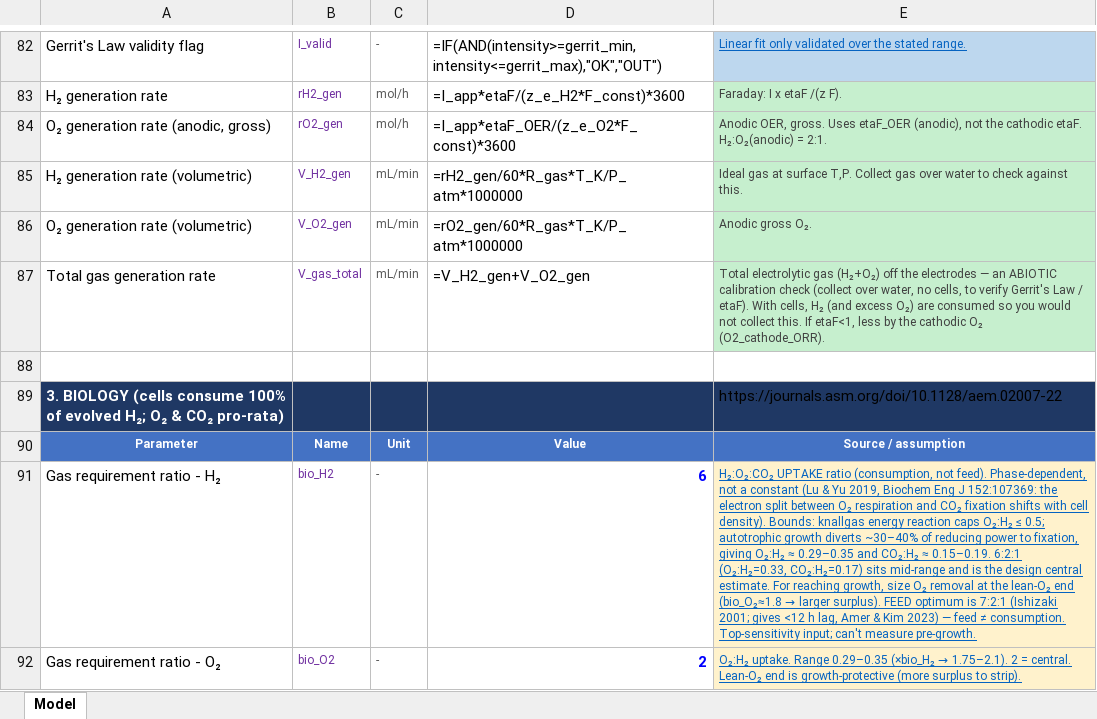
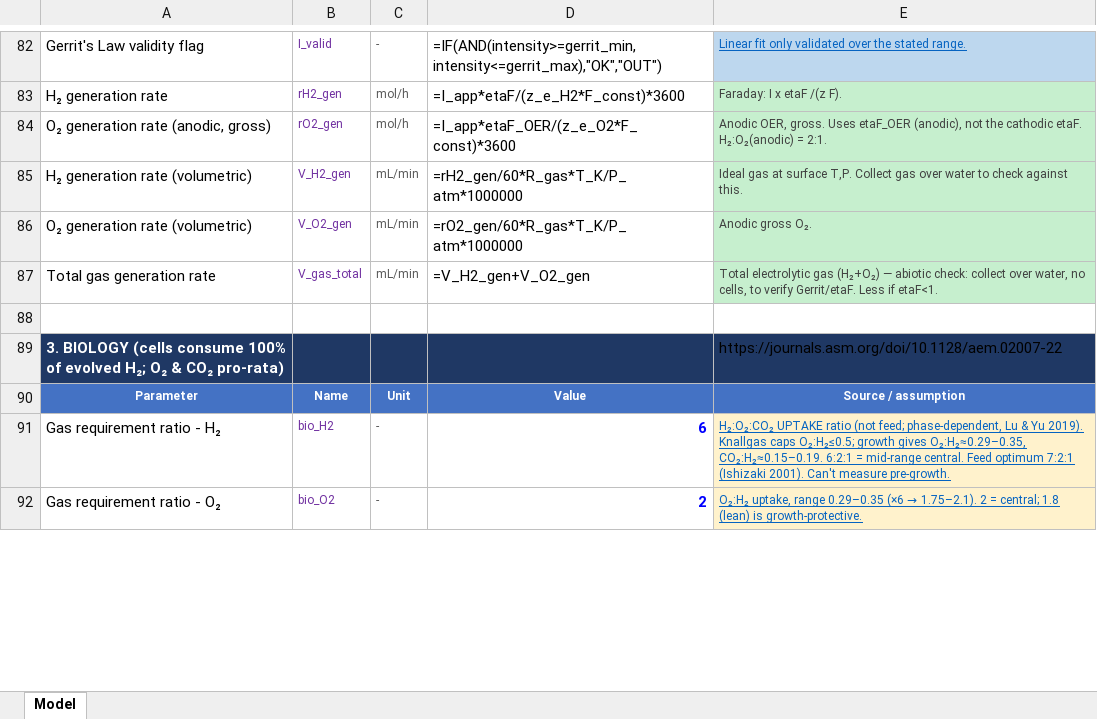
Before and after one commit to amy-bo/electroPioreactor, an Excel workbook: Media/electroPioreactorGasModel.xlsx, sheet Model, drawn as a sheet; only a part is shown, gaps mark what is left out; values as stored, in another font and other column widths than the file's, no borders; formulas without a stored value are shown as written; conditional formats not drawn; the diff covers the shown part only; the diff names each change by its address in the sheet, - before the commit and + after, or states it on an @@ line.

```diff
--- a/Media/electroPioreactorGasModel.xlsx (sheet Model)
+++ b/Media/electroPioreactorGasModel.xlsx (sheet Model)
-E87: …gas (H₂+O₂) off the electrodes — an ABIOTIC calibration check (collect over water, no cells, to verify Gerrit's Law / etaF). With cells, H₂ (and excess O₂) are consumed so you would not collect this. If etaF<1, less by the cathodic O₂ (O2_cathode_ORR).
+E87: …gas (H₂+O₂) — abiotic check: collect over water, no cells, to verify Gerrit/etaF. Less if etaF<1.
@@ E91: …UPTAKE ratio (consumption, not feed). Phase-dependent, not a constant (Lu & Yu 2019, Biochem Eng J 152:107369: the electron split between O₂ respiration and CO₂ fixation shifts with cell density). Bounds: knallgas energy reaction caps O₂:H₂ ≤ 0.5; autotrophic growth diverts ~30–40% of reducing power to fixation, giving O₂:H₂ ≈ 0.29–0.35 and CO₂:H₂ ≈ 0.15–0.19. 6:2:1 (O₂:H₂=0.33, CO₂:H₂=0.17) sits mid-range and is the design central estimate. For reaching growth, size O₂ removal at the lean-O₂ end (bio_O₂≈1.8 → larger surplus). FEED optimum is 7:2:1 (Ishizaki 2001; gives <12 h lag, Amer & Kim 2023) — feed ≠ consumption. Top-sensitivity input; can't measure pre-growth. → …UPTAKE ratio (not feed; phase-dependent, Lu & Yu 2019). Knallgas caps O₂:H₂≤0.5; growth gives O₂:H₂≈0.29–0.35, CO₂:H₂≈0.15–0.19. 6:2:1 = mid-range central. Feed optimum 7:2:1 (Ishizaki 2001). Can't measure pre-growth. @@
@@ E92: O₂:H₂ uptake. Range 0.29–0.35 (×bio_H₂ → 1.75–2.1). 2 = central. Lean-O₂ end is growth-protective (more surplus to strip). → O₂:H₂ uptake, range 0.29–0.35 (×6 → 1.75–2.1). 2 = central; 1.8 (lean) is growth-protective. @@
```
Also changed, not shown: 1 added row, 1 removed row and 44 edited cells elsewhere in this sheet, 1 other file.
